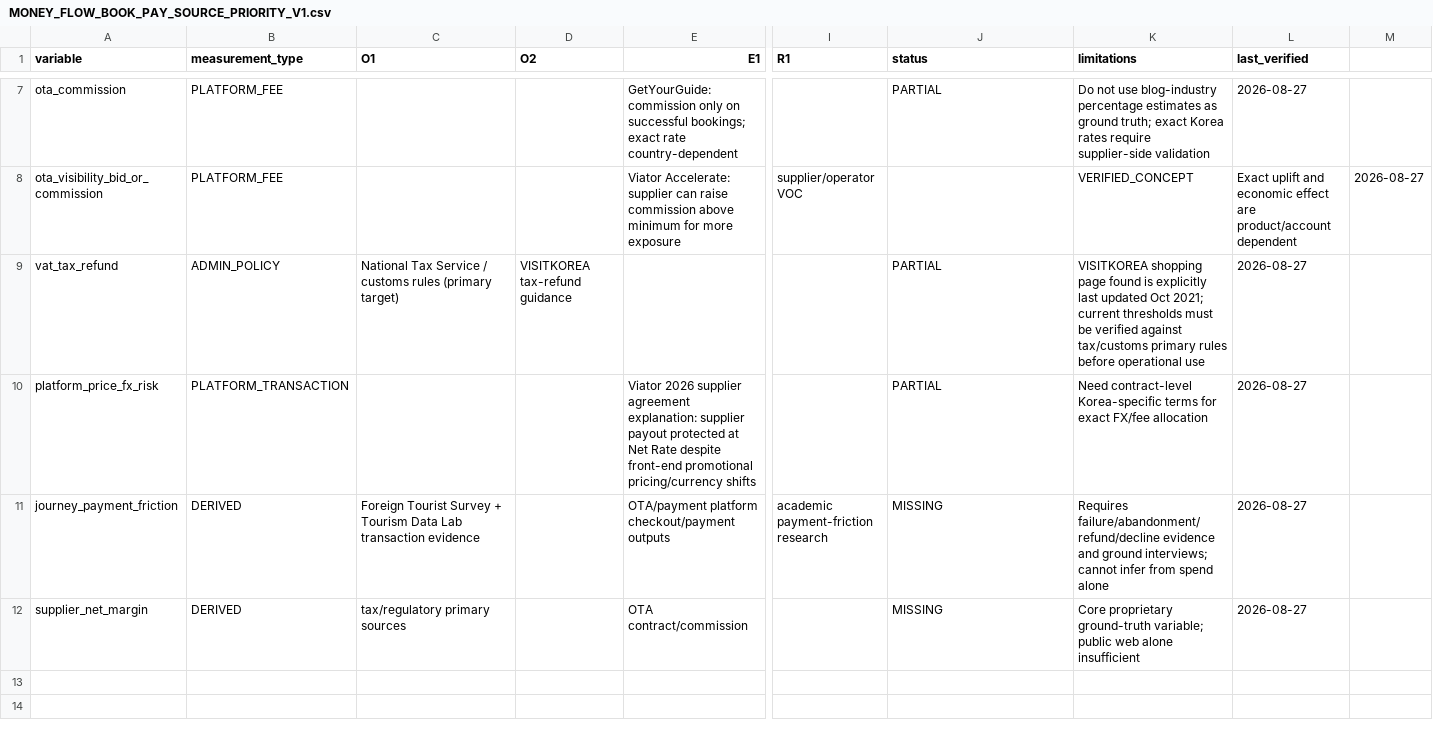
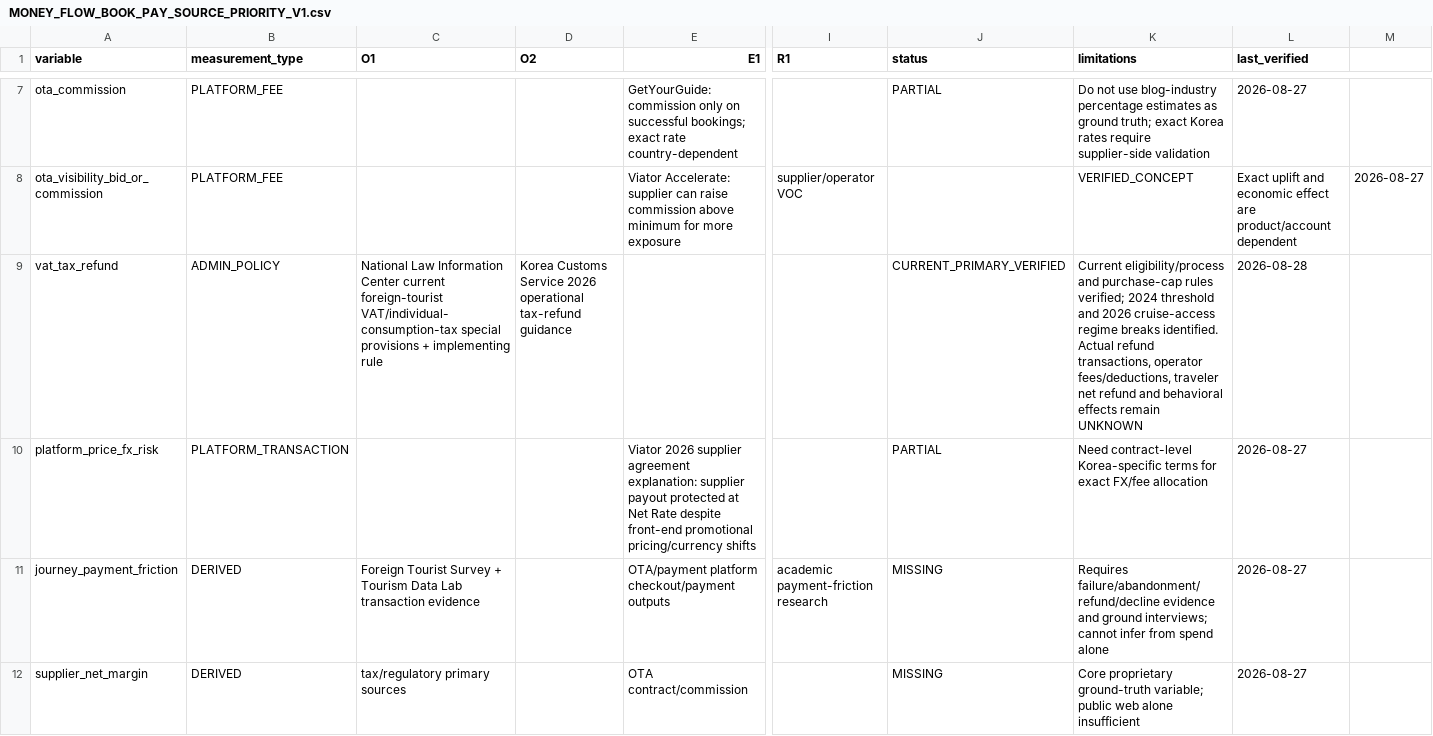
Before and after one commit to fusion3333/fusion, a CSV file: .k전통플랫폼/01_L0_RAW/source_registry/MONEY_FLOW_BOOK_PAY_SOURCE_PRIORITY_V1.csv, drawn as a sheet; only a part is shown, gaps mark what is left out; the diff names each change by its address in the sheet, - before the commit and + after, or states it on an @@ line.

Commit message:
Verify current primary tax refund rules

```diff
--- a/.k전통플랫폼/01_L0_RAW/source_registry/MONEY_FLOW_BOOK_PAY_SOURCE_PRIORITY_V1.csv
+++ b/.k전통플랫폼/01_L0_RAW/source_registry/MONEY_FLOW_BOOK_PAY_SOURCE_PRIORITY_V1.csv
-C9 (O1): National Tax Service / customs rules (primary target)
+C9 (O1): National Law Information Center current foreign-tourist VAT/individual-consumption-tax special provisions + implementing rule
-D9 (O2): VISITKOREA tax-refund guidance
+D9 (O2): Korea Customs Service 2026 operational tax-refund guidance
-J9 (status): PARTIAL
+J9 (status): CURRENT_PRIMARY_VERIFIED
-K9 (limitations): VISITKOREA shopping page found is explicitly last updated Oct 2021; current thresholds must be verified against tax/customs primary rules before operational use
+K9 (limitations): Current eligibility/process and purchase-cap rules verified; 2024 threshold and 2026 cruise-access regime breaks identified. Actual refund transactions, operator fees/deductions, traveler net refund and behavioral effects remain UNKNOWN
-L9 (last_verified): 2026-08-27
+L9 (last_verified): 2026-08-28
```
